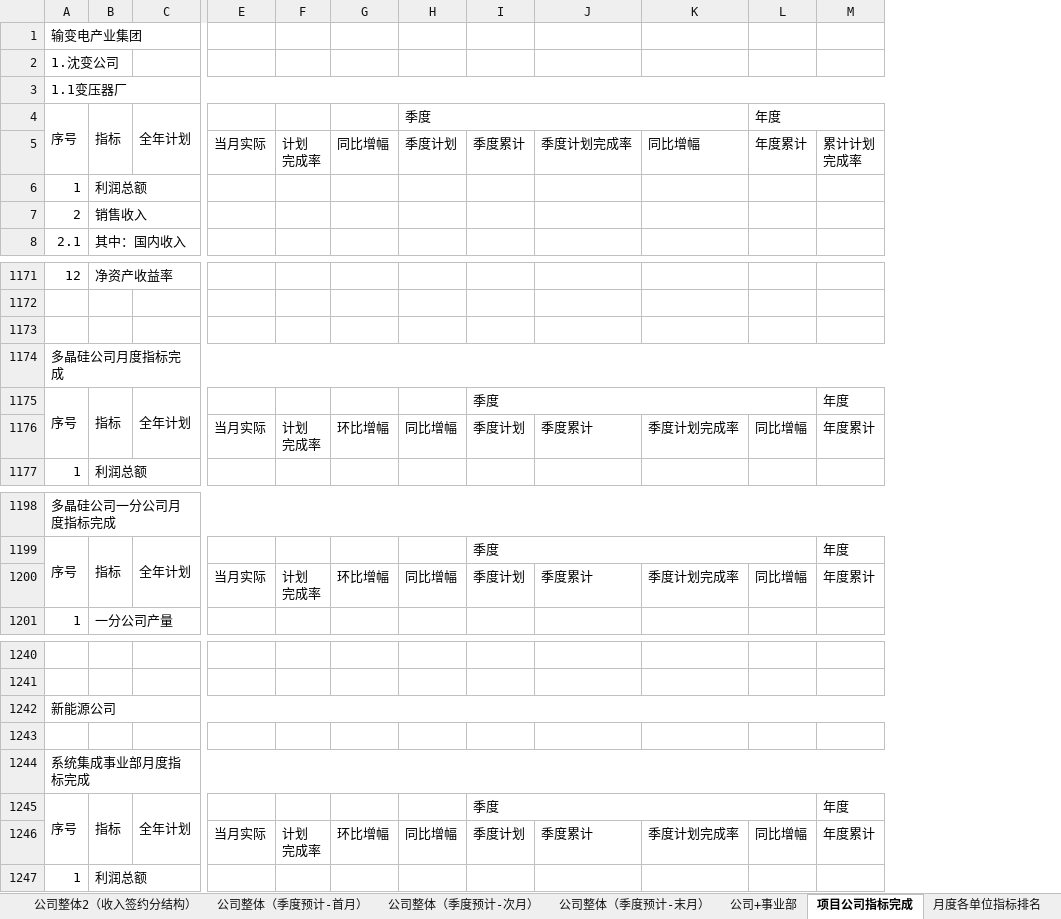
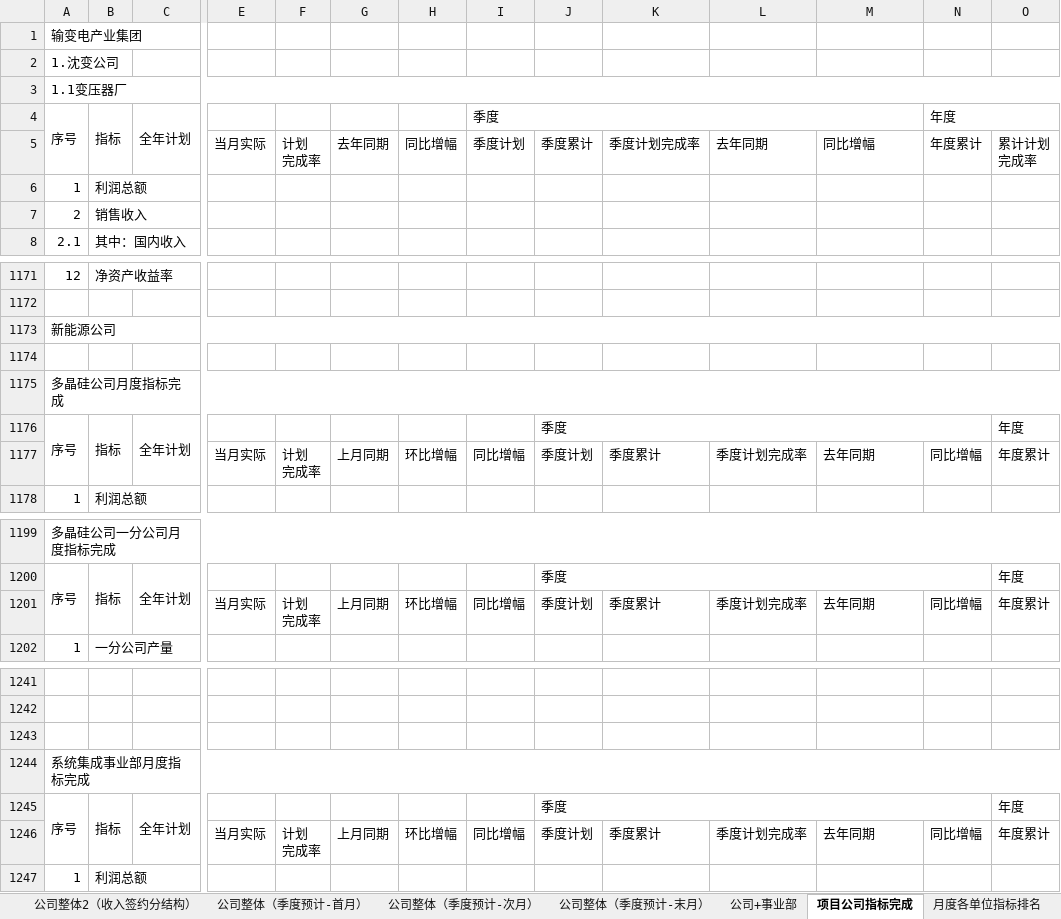
Before and after one commit to Patrick-Wang/TBEA_Repo, an Excel workbook: TBEA/BusinessPerformance/Documentation/经营数据平台-指标/公司整体需求.xlsx, sheet 项目公司指标完成, drawn as a sheet; only a part is shown, gaps mark what is left out; values as stored, in another font and other column widths than the file's, no cell formats; removed rows and columns are numbered as before the commit, all else as after; rows hold the shown columns only; the diff covers the shown part only; the diff names each change by its address in the sheet, - before the commit and + after, or states it on an @@ line.

```diff
--- a/TBEA/BusinessPerformance/Documentation/经营数据平台-指标/公司整体需求.xlsx (sheet 项目公司指标完成)
+++ b/TBEA/BusinessPerformance/Documentation/经营数据平台-指标/公司整体需求.xlsx (sheet 项目公司指标完成)
+column G, row 5: 去年同期; row 1177: 上月同期; row 1201: 上月同期; row 1246: 上月同期
+column L, row 5: 去年同期; row 1177: 季度计划完成率; row 1201: 季度计划完成率; row 1246: 季度计划完成率
+row 1173: 新能源公司
-M1177: 季度计划完成率
+M1177: 去年同期
-M1201: 季度计划完成率
+M1201: 去年同期
-A1243: 新能源公司
+A1243: (empty)
-A1242:P1242 merged
-row 1243: (empty)
-M1246: 季度计划完成率
+M1246: 去年同期
```
Also changed, not shown: 11 edited cells elsewhere in this sheet, sheet 公司整体（当月完成）, sheet 公司整体（季度预计-末月）, sheet 公司整体（季度预计-首月）, sheet 公司+事业部, sheet 公司整体（季度预计-次月）, sheet 公司整体2（收入签约分结构）, cell formats.
